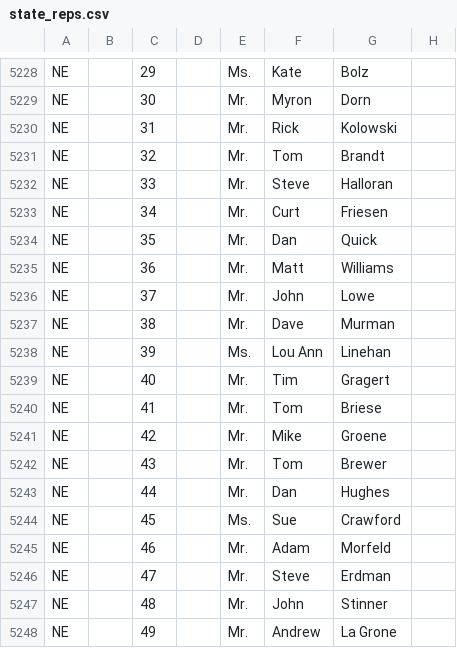
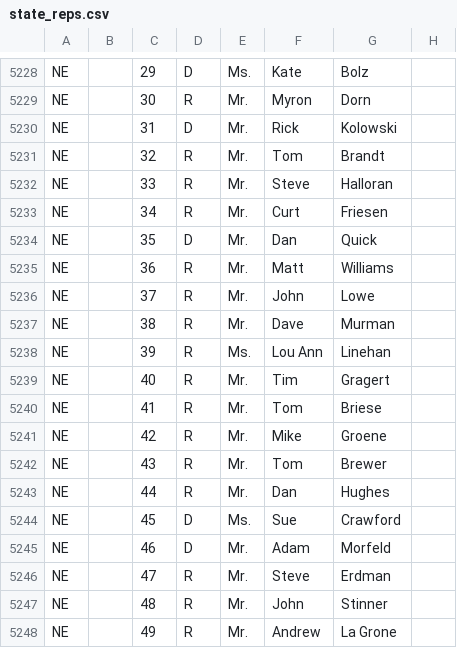
Before and after one commit to MotionMobs/KwikLetters-reps, a CSV file: state_reps.csv, drawn as a sheet; only a part is shown, gaps mark what is left out; the diff covers the shown part only; the diff names each change by its address in the sheet, - before the commit and + after, or states it on an @@ line.

```diff
--- a/state_reps.csv
+++ b/state_reps.csv
-D5228: (empty)
+D5228: D
-D5229: (empty)
+D5229: R
-D5230: (empty)
+D5230: D
-D5231:D5233: (empty)
+D5231:D5233: R
-D5234: (empty)
+D5234: D
-D5235:D5243: (empty)
+D5235:D5243: R
-D5244:D5245: (empty)
+D5244:D5245: D
-D5246:D5248: (empty)
+D5246:D5248: R
```
Also changed, not shown: 28 edited cells elsewhere in this file.
